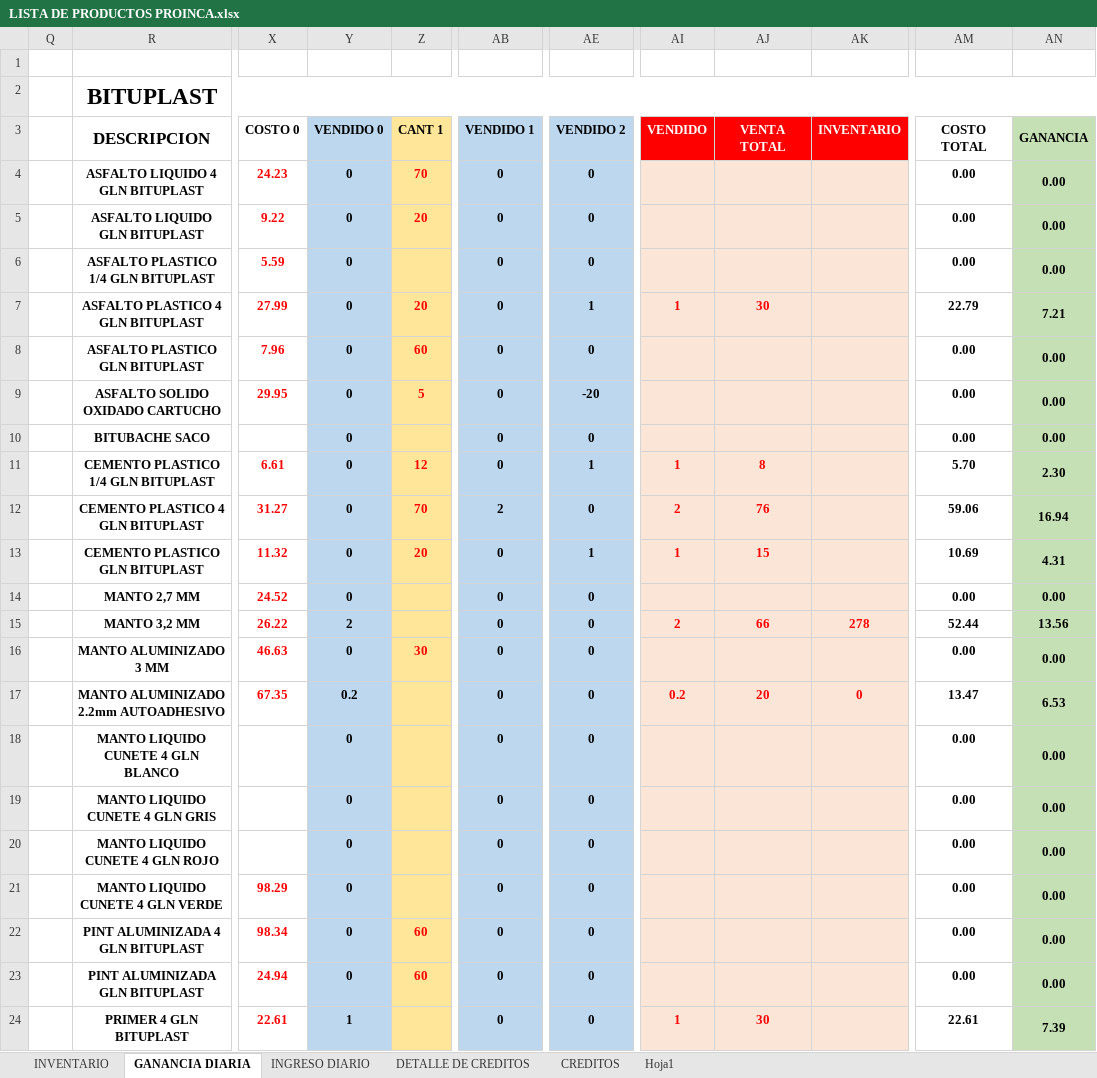
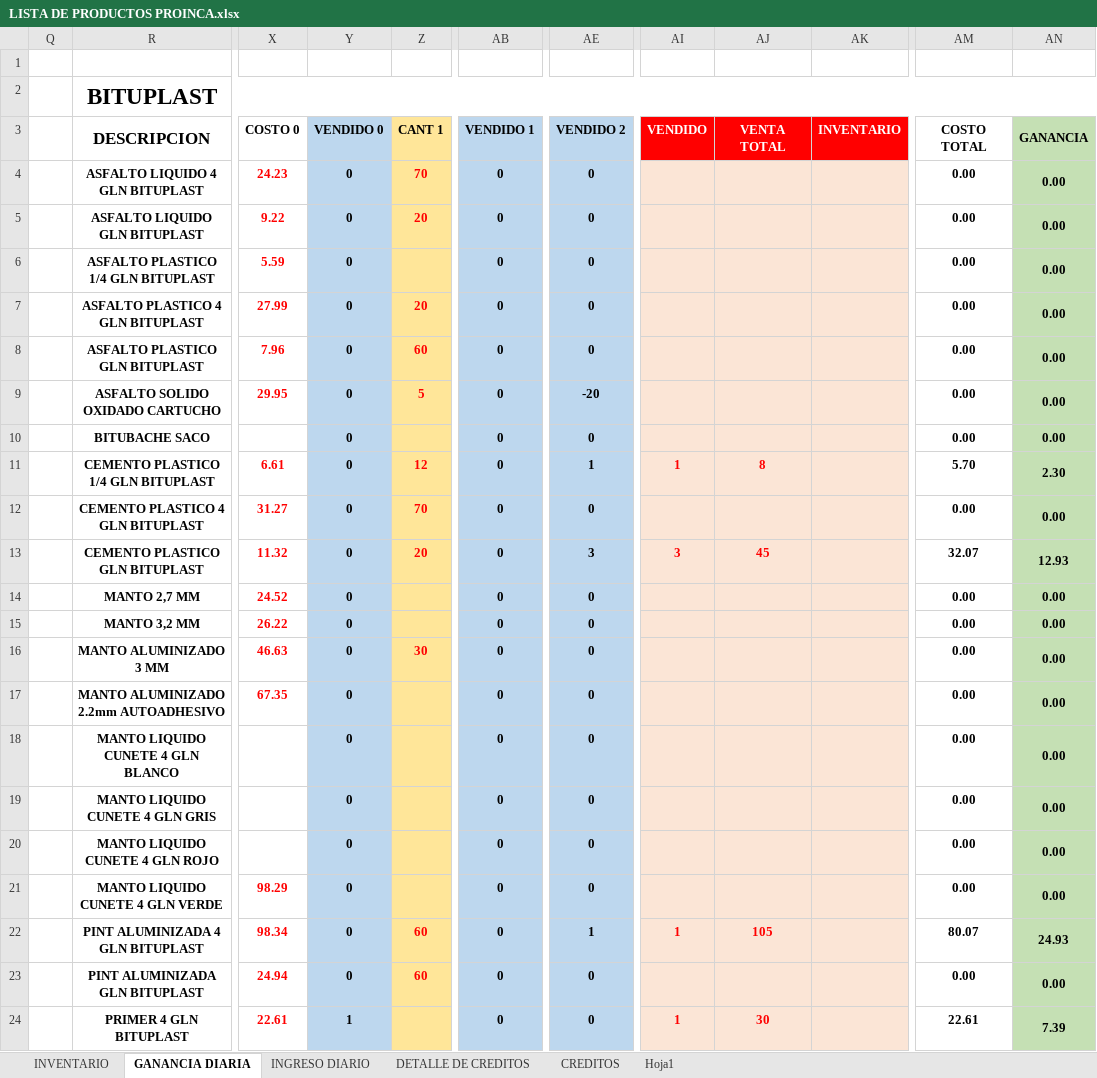
Before and after one commit to JPuente25/Proinca, an Excel workbook: LISTA DE PRODUCTOS PROINCA.xlsx, sheet GANANCIA DIARIA, drawn as a sheet; only a part is shown, gaps mark what is left out; values as stored, in another font and other column widths than the file's, no borders; the diff covers the shown part only; the diff names each change by its address in the sheet, - before the commit and + after, or states it on an @@ line.

Commit message:
26-07-23

```diff
--- a/LISTA DE PRODUCTOS PROINCA.xlsx (sheet GANANCIA DIARIA)
+++ b/LISTA DE PRODUCTOS PROINCA.xlsx (sheet GANANCIA DIARIA)
-AE7 (VENDIDO 2): 1
+AE7 (VENDIDO 2): 0
-AI7 (VENDIDO): 1
+AI7 (VENDIDO): (empty)
-AJ7 (VENTA TOTAL): 30
+AJ7 (VENTA TOTAL): (empty)
-AM7 (COSTO TOTAL): 22.79
+AM7 (COSTO TOTAL): 0.00
-AN7 (GANANCIA): 7.21
+AN7 (GANANCIA): 0.00
-AB12 (VENDIDO 1): 2
+AB12 (VENDIDO 1): 0
-AI12 (VENDIDO): 2
+AI12 (VENDIDO): (empty)
-AJ12 (VENTA TOTAL): 76
+AJ12 (VENTA TOTAL): (empty)
-AM12 (COSTO TOTAL): 59.06
+AM12 (COSTO TOTAL): 0.00
-AN12 (GANANCIA): 16.94
+AN12 (GANANCIA): 0.00
-AE13 (VENDIDO 2): 1
+AE13 (VENDIDO 2): 3
-AI13 (VENDIDO): 1
+AI13 (VENDIDO): 3
-AJ13 (VENTA TOTAL): 15
+AJ13 (VENTA TOTAL): 45
-AM13 (COSTO TOTAL): 10.69
+AM13 (COSTO TOTAL): 32.07
-AN13 (GANANCIA): 4.31
+AN13 (GANANCIA): 12.93
-Y15 (VENDIDO 0): 2
+Y15 (VENDIDO 0): 0
-AI15 (VENDIDO): 2
+AI15 (VENDIDO): (empty)
-AJ15 (VENTA TOTAL): 66
+AJ15 (VENTA TOTAL): (empty)
-AK15 (INVENTARIO): 278
+AK15 (INVENTARIO): (empty)
-AM15 (COSTO TOTAL): 52.44
+AM15 (COSTO TOTAL): 0.00
-AN15 (GANANCIA): 13.56
+AN15 (GANANCIA): 0.00
-Y17 (VENDIDO 0): 0.2
+Y17 (VENDIDO 0): 0
-AI17 (VENDIDO): 0.2
+AI17 (VENDIDO): (empty)
-AJ17 (VENTA TOTAL): 20
+AJ17 (VENTA TOTAL): (empty)
-AK17 (INVENTARIO): 0
+AK17 (INVENTARIO): (empty)
-AM17 (COSTO TOTAL): 13.47
+AM17 (COSTO TOTAL): 0.00
-AN17 (GANANCIA): 6.53
+AN17 (GANANCIA): 0.00
-AE22 (VENDIDO 2): 0
+AE22 (VENDIDO 2): 1
-AI22 (VENDIDO): (empty)
+AI22 (VENDIDO): 1
-AJ22 (VENTA TOTAL): (empty)
+AJ22 (VENTA TOTAL): 105
-AM22 (COSTO TOTAL): 0.00
+AM22 (COSTO TOTAL): 80.07
-AN22 (GANANCIA): 0.00
+AN22 (GANANCIA): 24.93
```
Also changed, not shown: 7 added rows, 7 removed rows and 59 edited cells elsewhere in this sheet, sheet INGRESO DIARIO.
